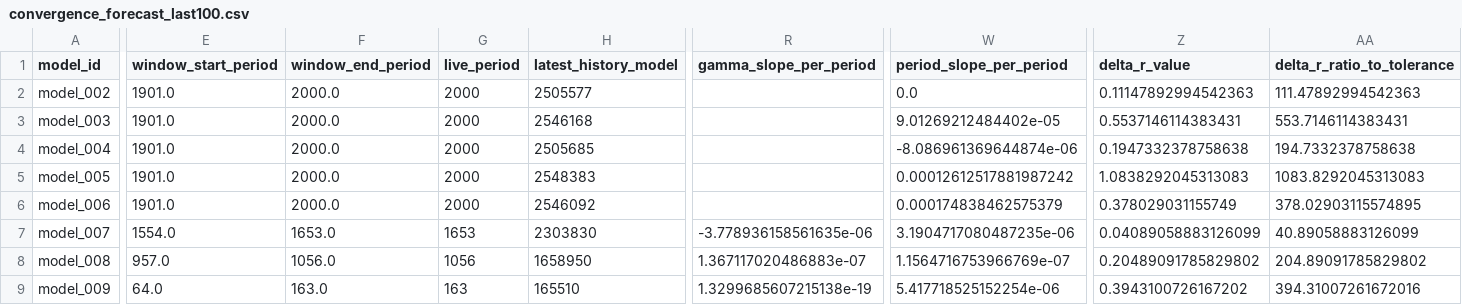
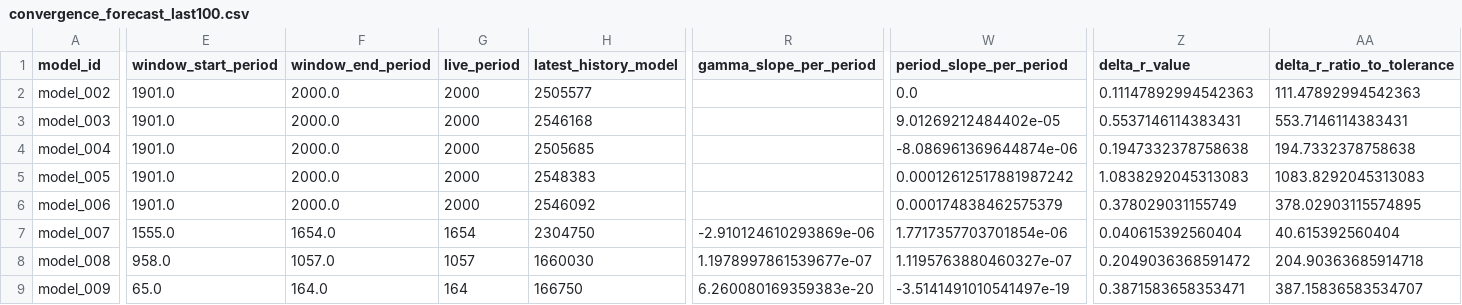
Before and after one commit to earlbellinger/earlbellinger.github.io, a CSV file: apps/kappa/metadata/convergence_forecast_last100.csv, drawn as a sheet; only a part is shown, gaps mark what is left out; the diff covers the shown part only; the diff names each change by its address in the sheet, - before the commit and + after, or states it on an @@ line.

Commit message:
Refresh Kappa batch status

```diff
--- a/apps/kappa/metadata/convergence_forecast_last100.csv
+++ b/apps/kappa/metadata/convergence_forecast_last100.csv
-E7 (window_start_period): 1554.0
+E7 (window_start_period): 1555.0
-F7 (window_end_period): 1653.0
+F7 (window_end_period): 1654.0
-G7 (live_period): 1653
+G7 (live_period): 1654
-H7 (latest_history_model): 2303830
+H7 (latest_history_model): 2304750
-R7 (gamma_slope_per_period): -3.778936158561635e-06
+R7 (gamma_slope_per_period): -2.910124610293869e-06
-W7 (period_slope_per_period): 3.1904717080487235e-06
+W7 (period_slope_per_period): 1.7717357703701854e-06
-Z7 (delta_r_value): 0.04089058883126099
+Z7 (delta_r_value): 0.040615392560404
-AA7 (delta_r_ratio_to_tolerance): 40.89058883126099
+AA7 (delta_r_ratio_to_tolerance): 40.615392560404
-E8 (window_start_period): 957.0
+E8 (window_start_period): 958.0
-F8 (window_end_period): 1056.0
+F8 (window_end_period): 1057.0
-G8 (live_period): 1056
+G8 (live_period): 1057
-H8 (latest_history_model): 1658950
+H8 (latest_history_model): 1660030
-R8 (gamma_slope_per_period): 1.367117020486883e-07
+R8 (gamma_slope_per_period): 1.1978997861539677e-07
-W8 (period_slope_per_period): 1.1564716753966769e-07
+W8 (period_slope_per_period): 1.1195763880460327e-07
-Z8 (delta_r_value): 0.20489091785829802
+Z8 (delta_r_value): 0.2049036368591472
-AA8 (delta_r_ratio_to_tolerance): 204.89091785829802
+AA8 (delta_r_ratio_to_tolerance): 204.90363685914718
-E9 (window_start_period): 64.0
+E9 (window_start_period): 65.0
-F9 (window_end_period): 163.0
+F9 (window_end_period): 164.0
-G9 (live_period): 163
+G9 (live_period): 164
-H9 (latest_history_model): 165510
+H9 (latest_history_model): 166750
-R9 (gamma_slope_per_period): 1.3299685607215138e-19
+R9 (gamma_slope_per_period): 6.260080169359383e-20
-W9 (period_slope_per_period): 5.417718525152254e-06
+W9 (period_slope_per_period): -3.5141491010541497e-19
-Z9 (delta_r_value): 0.3943100726167202
+Z9 (delta_r_value): 0.3871583658353471
-AA9 (delta_r_ratio_to_tolerance): 394.31007261672016
+AA9 (delta_r_ratio_to_tolerance): 387.15836583534707
```
Also changed, not shown: 11 edited cells elsewhere in this file, apps/kappa/metadata/convergence_gate_audit.csv, apps/kappa/metadata/convergence_summary_last100.csv, 29 other files.
